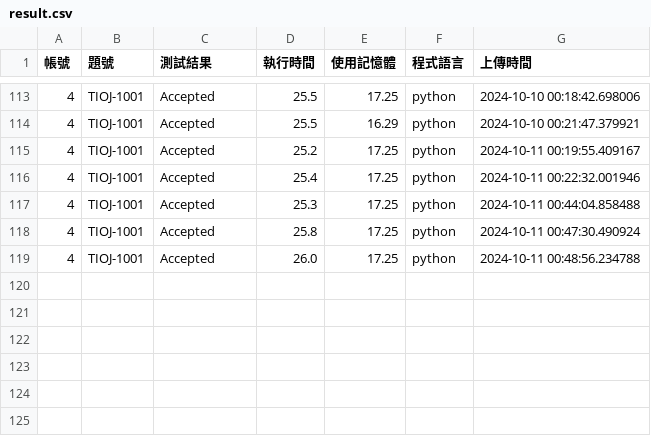
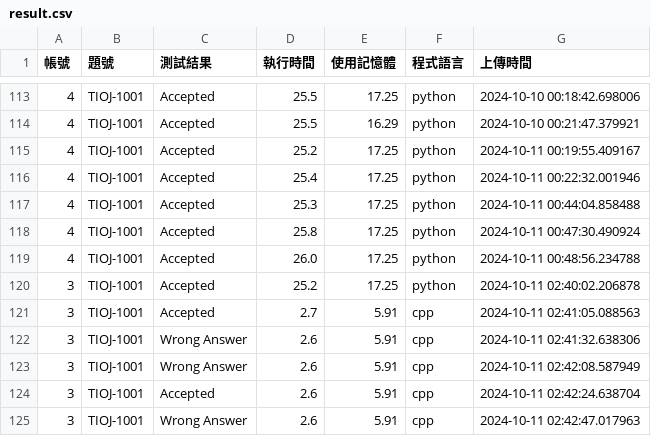
Before and after one commit to CodeAlchemyproject/CodeAlchemy, a CSV file: crawler/result.csv, drawn as a sheet; only a part is shown, gaps mark what is left out.

```diff
--- a/crawler/result.csv
+++ b/crawler/result.csv
@@ -119 +119,7 @@
 4,TIOJ-1001,Accepted,26.0,17.25,python,2024-10-11 00:48:56.234788
+3,TIOJ-1001,Accepted,25.2,17.25,python,2024-10-11 02:40:02.206878
+3,TIOJ-1001,Accepted,2.7,5.91,cpp,2024-10-11 02:41:05.088563
+3,TIOJ-1001,Wrong Answer,2.6,5.91,cpp,2024-10-11 02:41:32.638306
+3,TIOJ-1001,Wrong Answer,2.6,5.91,cpp,2024-10-11 02:42:08.587949
+3,TIOJ-1001,Accepted,2.6,5.91,cpp,2024-10-11 02:42:24.638704
+3,TIOJ-1001,Wrong Answer,2.6,5.91,cpp,2024-10-11 02:42:47.017963
```
Also changed, not shown: 9 other files.
